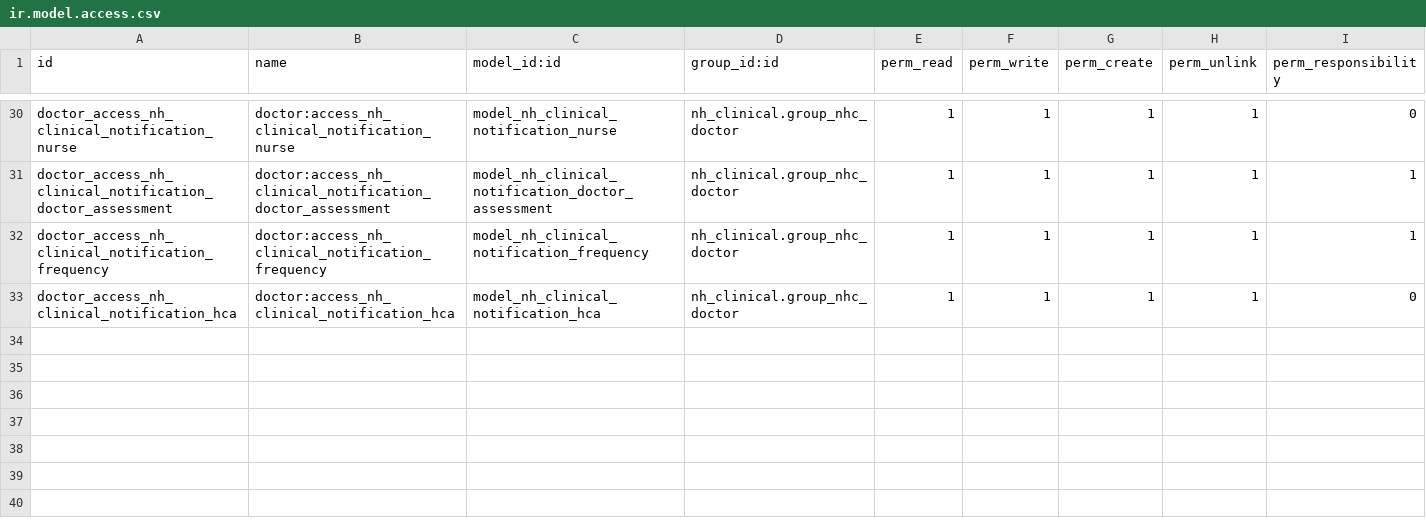
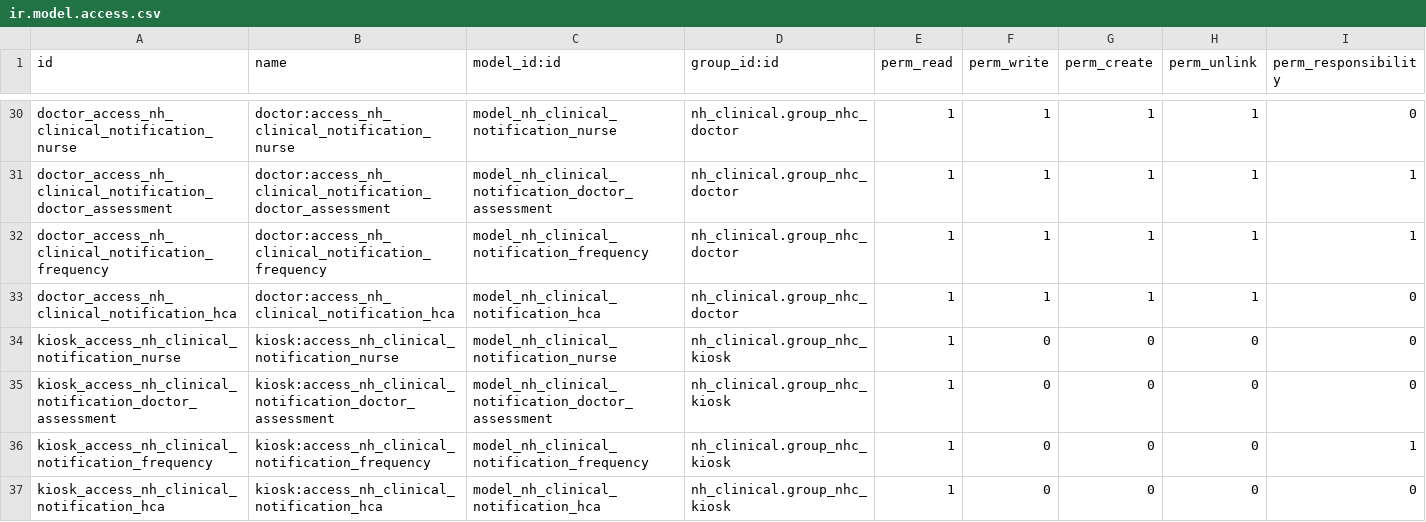
Before and after one commit to openeobs/openeobs, a CSV file: nh_observations/security/notif/ir.model.access.csv, drawn as a sheet; only a part is shown, gaps mark what is left out; the diff names each change by its address in the sheet, - before the commit and + after, or states it on an @@ line.

```diff
--- a/nh_observations/security/notif/ir.model.access.csv
+++ b/nh_observations/security/notif/ir.model.access.csv
+row 34: kiosk_access_nh_clinical_notification_nurse | kiosk:access_nh_clinical_notification_nurse | model_nh_clinical_notification_nurse | nh_clinical.group_nhc_kiosk | 1 | 0 | 0 | 0 | 0
+row 35: kiosk_access_nh_clinical_notification_doctor_assessment | kiosk:access_nh_clinical_notification_doctor_assessment | model_nh_clinical_notification_doctor_assessment | nh_clinical.group_nhc_kiosk | 1 | 0 | 0 | 0 | 0
+row 36: kiosk_access_nh_clinical_notification_frequency | kiosk:access_nh_clinical_notification_frequency | model_nh_clinical_notification_frequency | nh_clinical.group_nhc_kiosk | 1 | 0 | 0 | 0 | 1
+row 37: kiosk_access_nh_clinical_notification_hca | kiosk:access_nh_clinical_notification_hca | model_nh_clinical_notification_hca | nh_clinical.group_nhc_kiosk | 1 | 0 | 0 | 0 | 0
```
Also changed, not shown: nh_observations/security/obs/ir.model.access.csv, nh_observations/security/params/ir.model.access.csv.
